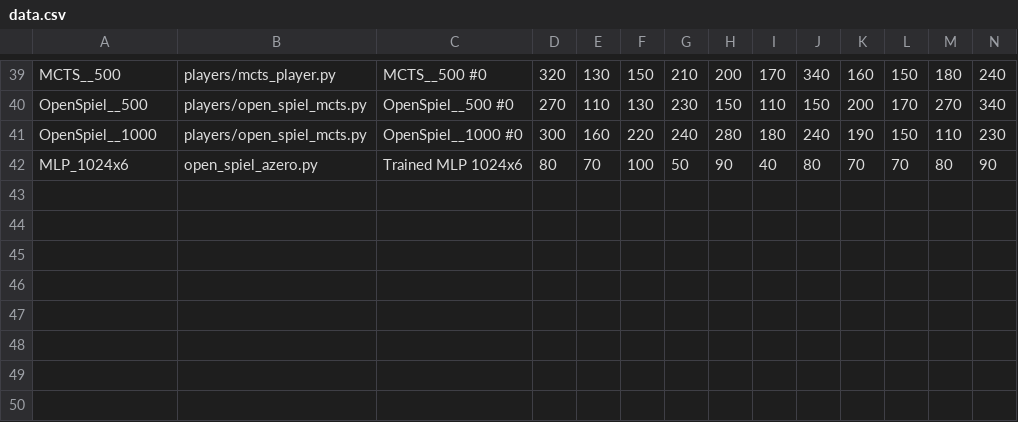
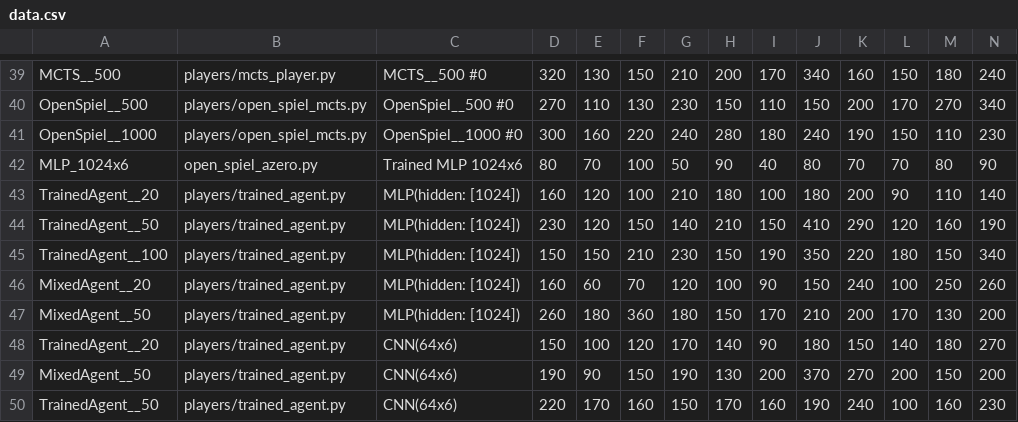
Before and after one commit to balgot/mathematico-ai, a CSV file: evaluation/data.csv, drawn as a sheet; only a part is shown, gaps mark what is left out; rows hold the shown columns only; the diff names each change by its address in the sheet, - before the commit and + after, or states it on an @@ line.

Commit message:
[feat] Add trained agents data, add ranks to output

```diff
--- a/evaluation/data.csv
+++ b/evaluation/data.csv
+row 43: TrainedAgent__20 | players/trained_agent.py | MLP(hidden: [1024]) | 160 | 120 | 100 | 210 | 180 | 100 | 180 | 200 | 90 | 110 | 140
+row 44: TrainedAgent__50 | players/trained_agent.py | MLP(hidden: [1024]) | 230 | 120 | 150 | 140 | 210 | 150 | 410 | 290 | 120 | 160 | 190
+row 45: TrainedAgent__100 | players/trained_agent.py | MLP(hidden: [1024]) | 150 | 150 | 210 | 230 | 150 | 190 | 350 | 220 | 180 | 150 | 340
+row 46: MixedAgent__20 | players/trained_agent.py | MLP(hidden: [1024]) | 160 | 60 | 70 | 120 | 100 | 90 | 150 | 240 | 100 | 250 | 260
+row 47: MixedAgent__50 | players/trained_agent.py | MLP(hidden: [1024]) | 260 | 180 | 360 | 180 | 150 | 170 | 210 | 200 | 170 | 130 | 200
+row 48: TrainedAgent__20 | players/trained_agent.py | CNN(64x6) | 150 | 100 | 120 | 170 | 140 | 90 | 180 | 150 | 140 | 180 | 270
+row 49: MixedAgent__50 | players/trained_agent.py | CNN(64x6) | 190 | 90 | 150 | 190 | 130 | 200 | 370 | 270 | 200 | 150 | 200
+row 50: TrainedAgent__50 | players/trained_agent.py | CNN(64x6) | 220 | 170 | 160 | 150 | 170 | 160 | 190 | 240 | 100 | 160 | 230
```
Also changed, not shown: 2 other files.
